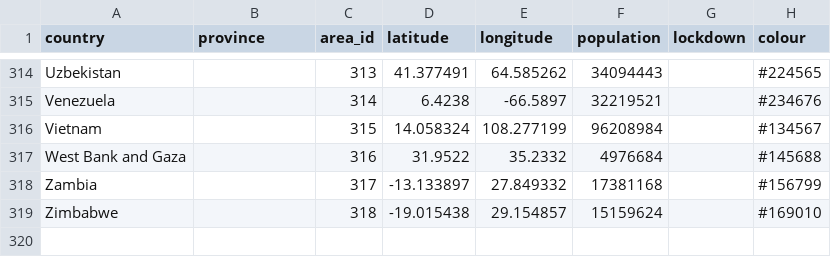
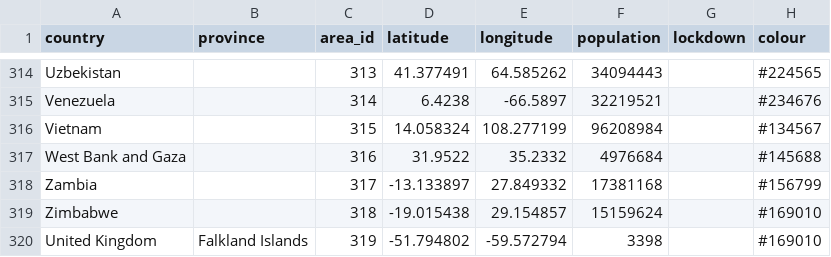
Before and after one commit to kennygrant/coronavirus, a CSV file: data/areas.csv, drawn as a sheet; only a part is shown, gaps mark what is left out; the diff names each change by its address in the sheet, - before the commit and + after, or states it on an @@ line.

```diff
--- a/data/areas.csv
+++ b/data/areas.csv
+row 320: United Kingdom | Falkland Islands | 319 | -51.794802 | -59.572794 | 3398 |  | #169010
```
Also changed, not shown: data/series.csv, 1 other file.
